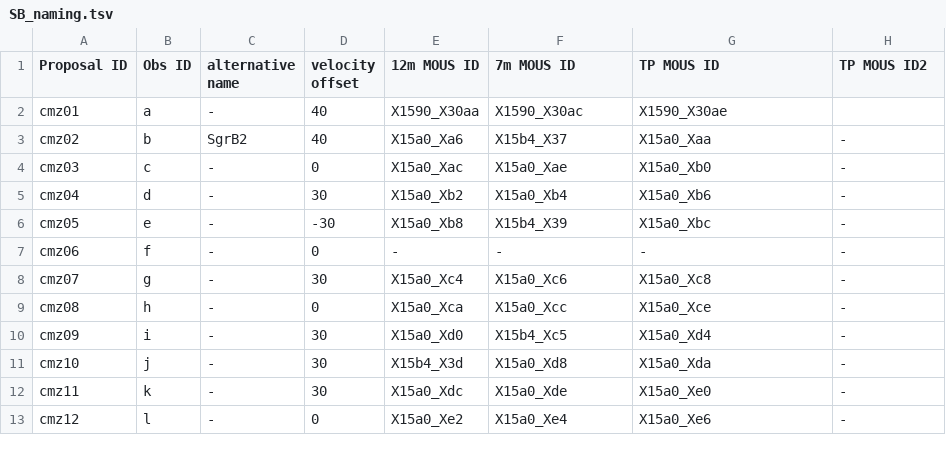
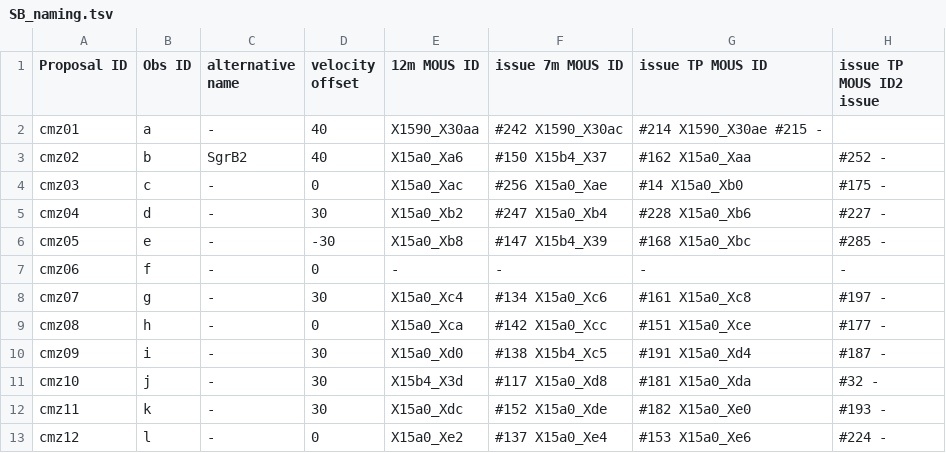
Before and after one commit to ACES-CMZ/reduction_ACES, a TSV file: aces/data/tables/SB_naming.tsv, drawn as a sheet; only a part is shown; the diff covers the shown part only.

Commit message:
Update SB_naming.tsv
Adding issue numbers

```diff
--- a/aces/data/tables/SB_naming.tsv
+++ b/aces/data/tables/SB_naming.tsv
@@ -1,13 +1,13 @@
-Proposal ID	Obs ID	alternative name	velocity offset	12m MOUS ID	7m MOUS ID	TP MOUS ID	TP MOUS ID2
-cmz01	a	-	40	X1590_X30aa	X1590_X30ac	X1590_X30ae	
-cmz02	b	SgrB2	40	X15a0_Xa6	X15b4_X37	X15a0_Xaa	-
-cmz03	c	-	0	X15a0_Xac	X15a0_Xae	X15a0_Xb0	-
-cmz04	d	-	30	X15a0_Xb2	X15a0_Xb4	X15a0_Xb6	-
-cmz05	e	-	-30	X15a0_Xb8	X15b4_X39	X15a0_Xbc	-
+Proposal ID	Obs ID	alternative name	velocity offset	12m MOUS ID	issue 7m MOUS ID	issue TP MOUS ID	issue TP MOUS ID2 issue
+cmz01	a	-	40	X1590_X30aa	#242  X1590_X30ac	#214  X1590_X30ae #215  -	
+cmz02	b	SgrB2	40	X15a0_Xa6	#150  X15b4_X37	#162  X15a0_Xaa	#252  -
+cmz03	c	-	0	X15a0_Xac	#256  X15a0_Xae	#14 X15a0_Xb0	#175  -
+cmz04	d	-	30	X15a0_Xb2	#247  X15a0_Xb4	#228  X15a0_Xb6	#227  -
+cmz05	e	-	-30	X15a0_Xb8	#147  X15b4_X39	#168  X15a0_Xbc	#285  -
 cmz06	f	-	0	-	-	-	-
-cmz07	g	-	30	X15a0_Xc4	X15a0_Xc6	X15a0_Xc8	-
-cmz08	h	-	0	X15a0_Xca	X15a0_Xcc	X15a0_Xce	-
-cmz09	i	-	30	X15a0_Xd0	X15b4_Xc5	X15a0_Xd4	-
-cmz10	j	-	30	X15b4_X3d	X15a0_Xd8	X15a0_Xda	-
-cmz11	k	-	30	X15a0_Xdc	X15a0_Xde	X15a0_Xe0	-
-cmz12	l	-	0	X15a0_Xe2	X15a0_Xe4	X15a0_Xe6	-
+cmz07	g	-	30	X15a0_Xc4	#134  X15a0_Xc6	#161  X15a0_Xc8	#197  -
+cmz08	h	-	0	X15a0_Xca	#142  X15a0_Xcc	#151  X15a0_Xce	#177  -
+cmz09	i	-	30	X15a0_Xd0	#138  X15b4_Xc5	#191  X15a0_Xd4	#187  -
+cmz10	j	-	30	X15b4_X3d	#117  X15a0_Xd8	#181  X15a0_Xda	#32 -
+cmz11	k	-	30	X15a0_Xdc	#152  X15a0_Xde	#182  X15a0_Xe0	#193  -
+cmz12	l	-	0	X15a0_Xe2	#137  X15a0_Xe4	#153  X15a0_Xe6	#224  -
```
Also changed, not shown: 92 edited cells elsewhere in this file.
